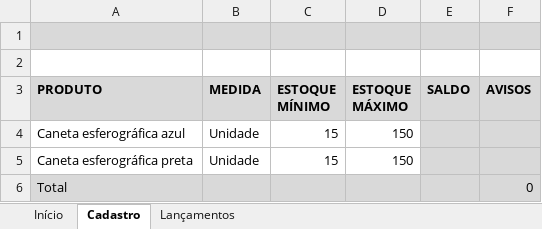
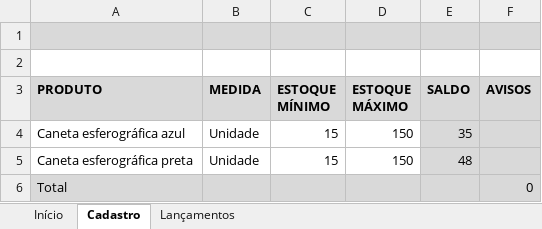
Before and after one commit to douglas-barros/ControleDeEstoqueSimplificadoExcel, an Excel workbook: Projeto-Controle-Estoque.xlsx, sheet Cadastro, drawn as a sheet; values as stored, in another font and other column widths than the file's, no borders; charts and pictures and conditional formats and table styles not drawn; the diff names each change by its address in the sheet, - before the commit and + after, or states it on an @@ line.

Commit message:
Aula 05 - Saldo de produtos com SOMASE

```diff
--- a/Projeto-Controle-Estoque.xlsx (sheet Cadastro)
+++ b/Projeto-Controle-Estoque.xlsx (sheet Cadastro)
-E4 (SALDO): (empty)
+E4 (SALDO): 35
-E5 (SALDO): (empty)
+E5 (SALDO): 48
```
Also changed, not shown: sheet Lançamentos.
